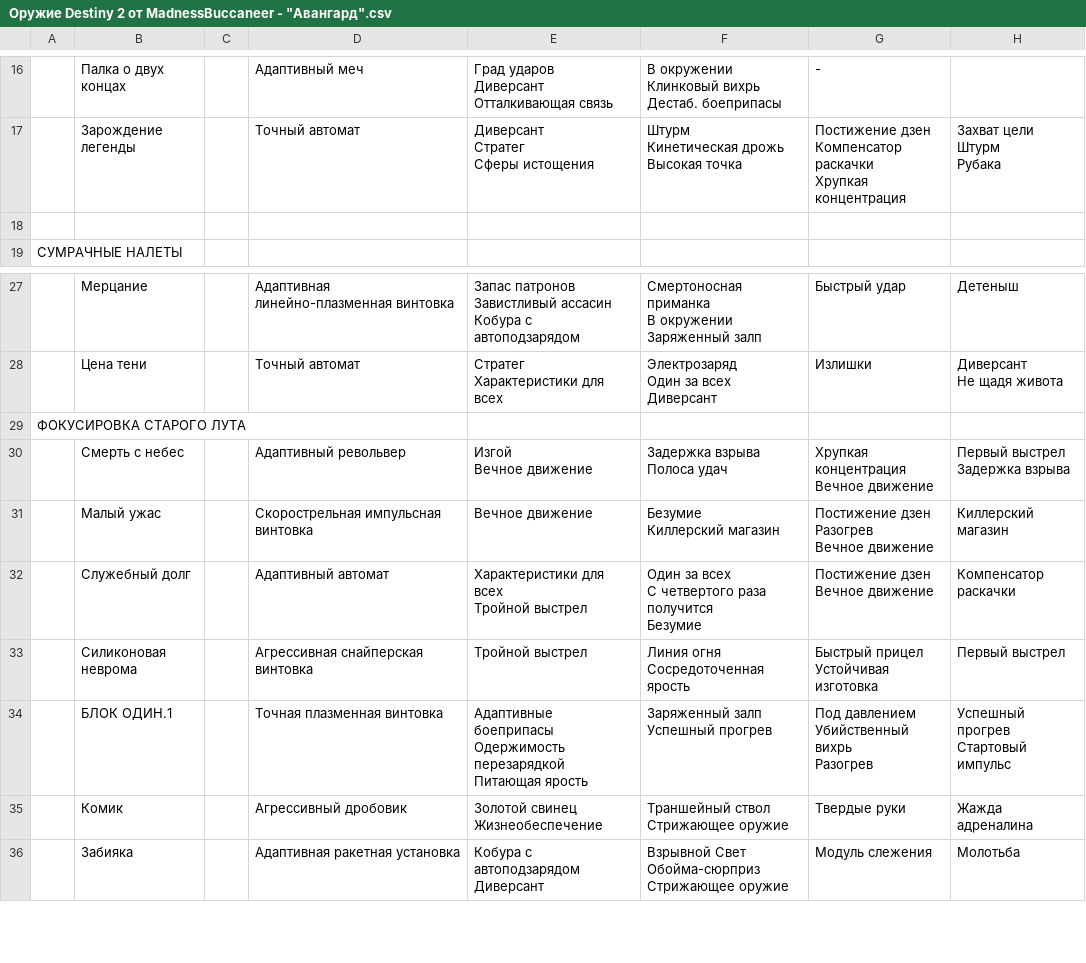
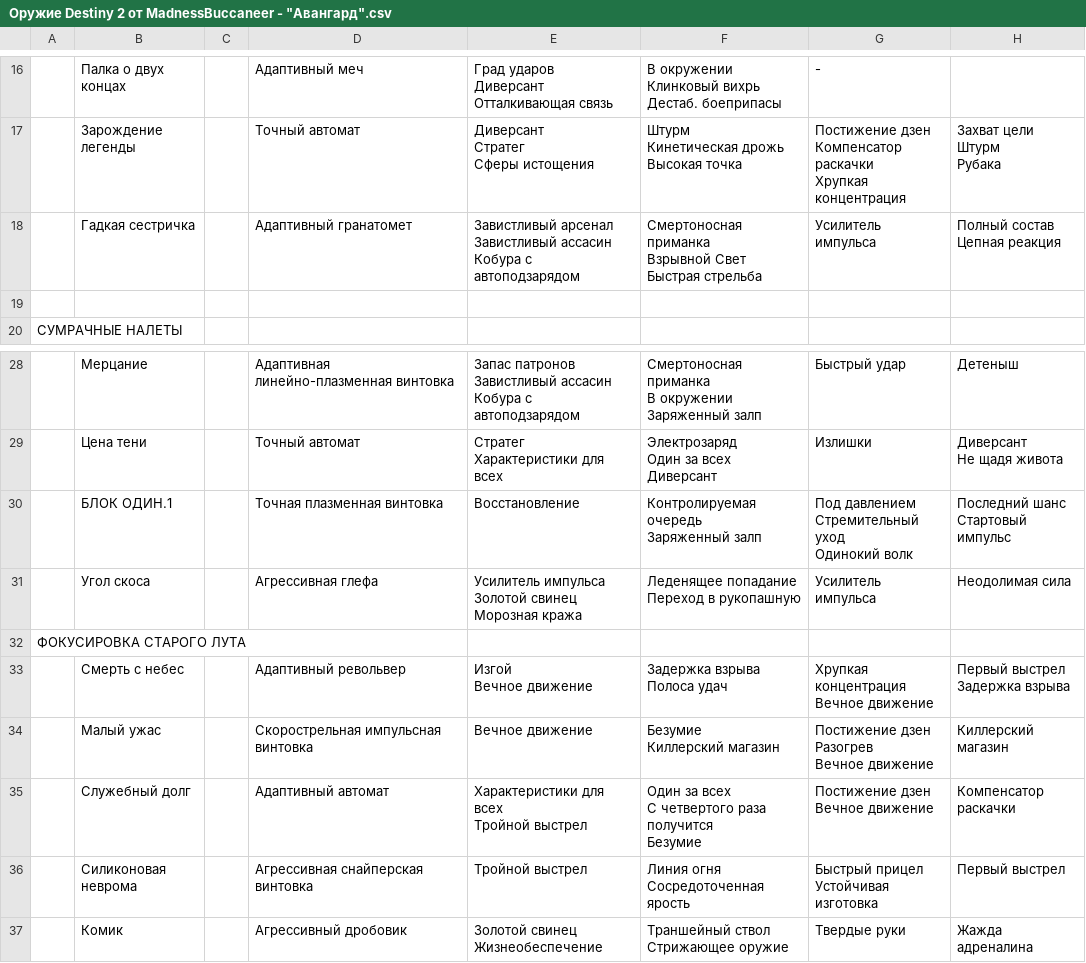
Before and after one commit to stb1rd/madness-rolls, a CSV file: src/data/rollsCSV/Оружие Destiny 2 от MadnessBuccaneer - "Авангард".csv, drawn as a sheet; only a part is shown, gaps mark what is left out; the shorter side is filled out with more unchanged rows.

```diff
--- a/src/data/rollsCSV/Оружие Destiny 2 от MadnessBuccaneer - "Авангард".csv
+++ b/src/data/rollsCSV/Оружие Destiny 2 от MadnessBuccaneer - "Авангард".csv
@@ -81,2 +81,8 @@
 Рубака"
+,Гадкая сестричка,,Адаптивный гранатомет,"Завистливый арсенал
+Завистливый ассасин
+Кобура с автоподзарядом","Смертоносная приманка
+Взрывной Свет
+Быстрая стрельба",Усилитель импульса,"Полный состав
+Цепная реакция"
 ,,,,,,,
@@ -122,2 +128,11 @@
 Не щадя живота"
+,БЛОК ОДИН.1,,Точная плазменная винтовка,Восстановление,"Контролируемая очередь
+Заряженный залп","Под давлением
+Стремительный уход
+Одинокий волк","Последний шанс
+Стартовый импульс"
+,Угол скоса,,Агрессивная глефа,"Усилитель импульса
+Золотой свинец
+Морозная кража","Леденящее попадание
+Переход в рукопашную",Усилитель импульса,Неодолимая сила
 ФОКУСИРОВКА СТАРОГО ЛУТА,,,,,,,
@@ -140,9 +155,2 @@
 Устойчивая изготовка",Первый выстрел
-,БЛОК ОДИН.1,,Точная плазменная винтовка,"Адаптивные боеприпасы
-Одержимость перезарядкой
-Питающая ярость","Заряженный залп
-Успешный прогрев","Под давлением
-Убийственный вихрь
-Разогрев","Успешный прогрев
-Стартовый импульс"
 ,Комик,,Агрессивный дробовик,"Золотой свинец
```
Also changed, not shown: src/data/rollsCSV/Оружие Destiny 2 от MadnessBuccaneer - Гамбит.csv, src/data/rollsCSV/Оружие Destiny 2 от MadnessBuccaneer - Горнило.csv, 8 other files.
